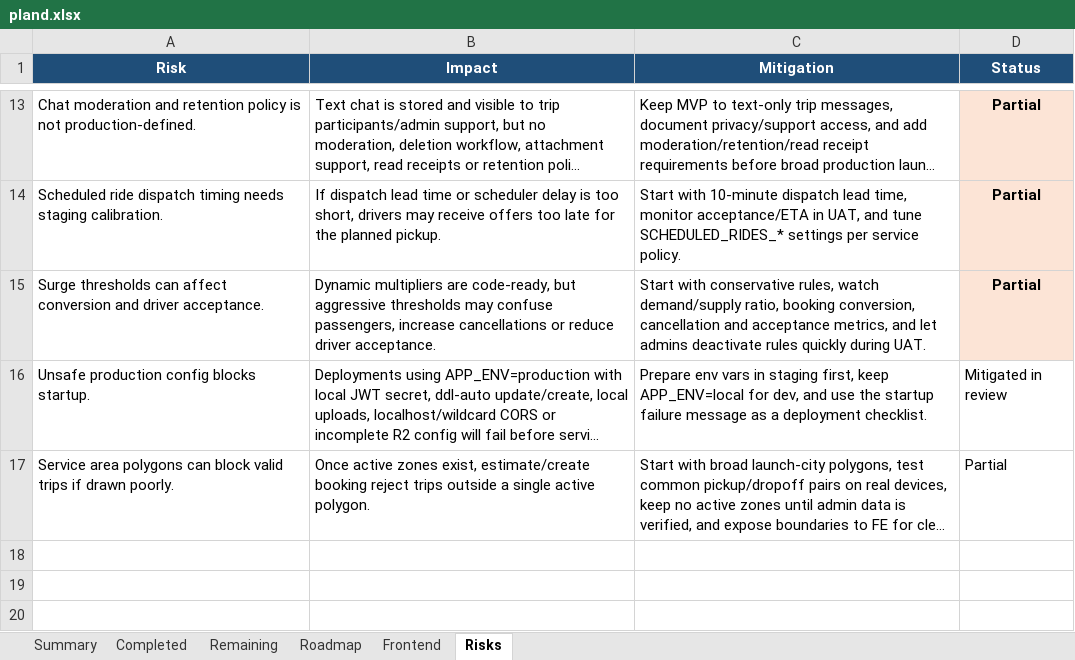
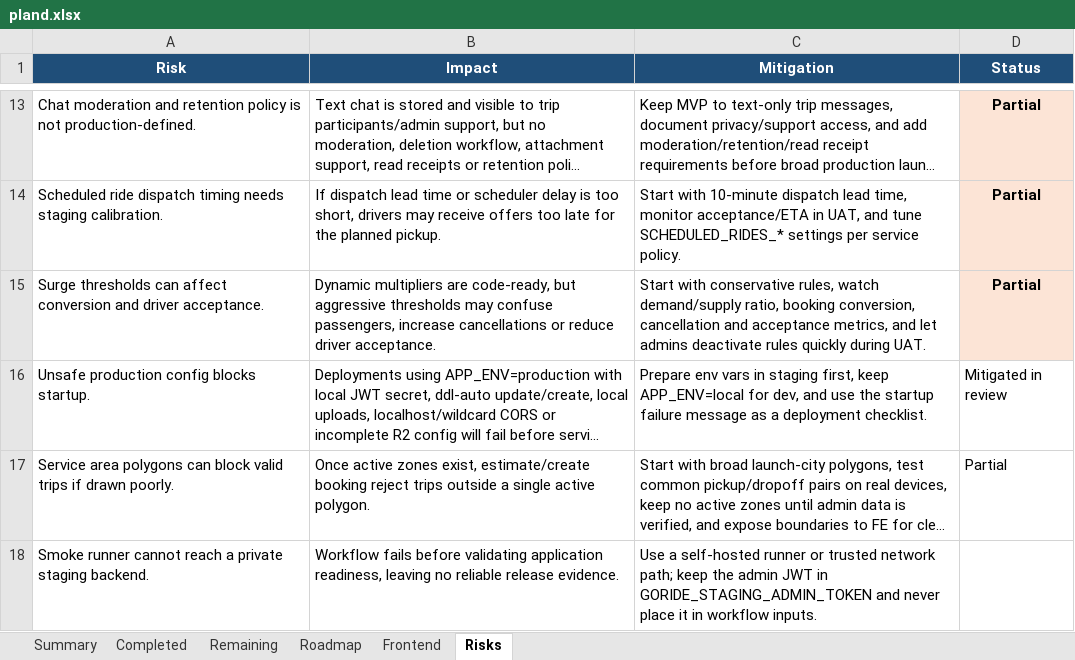
Before and after one commit to Luctran12/goride, an Excel workbook: docs/pland.xlsx, sheet Risks, drawn as a sheet; only a part is shown, gaps mark what is left out; long unchanged cells end in …; values as stored, in another font and other column widths than the file's, no borders; table styles not drawn; the diff names each change by its address in the sheet, - before the commit and + after, or states it on an @@ line.

Commit message:
chore: add staging readiness smoke gate

```diff
--- a/docs/pland.xlsx (sheet Risks)
+++ b/docs/pland.xlsx (sheet Risks)
+row 18: Smoke runner cannot reach a private staging backend. | Workflow fails before validating application readiness, leaving no reliable release evidence. | Use a self-hosted runner or trusted network path; keep the admin JWT in GORIDE_STAGING_ADMIN_TOKEN and never place it in workflow inputs.
```
Also changed, not shown: sheet Summary, sheet Remaining, sheet Completed, sheet Roadmap, sheet Frontend, 6 other files.
